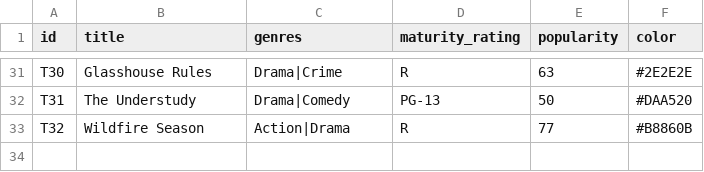
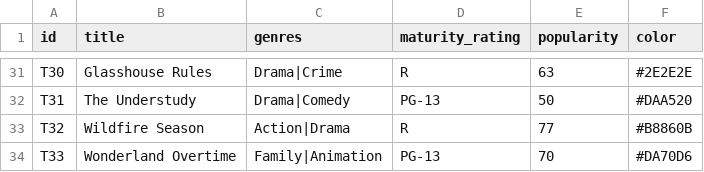
Before and after one commit to giovanna-lins/netflix-ai-strategy, a CSV file: data/catalog.csv, drawn as a sheet; only a part is shown, gaps mark what is left out; the diff names each change by its address in the sheet, - before the commit and + after, or states it on an @@ line.

```diff
--- a/data/catalog.csv
+++ b/data/catalog.csv
+row 34: T33 | Wonderland Overtime | Family|Animation | PG-13 | 70 | #DA70D6
```
Also changed, not shown: data/availability.csv, 4 other files.
